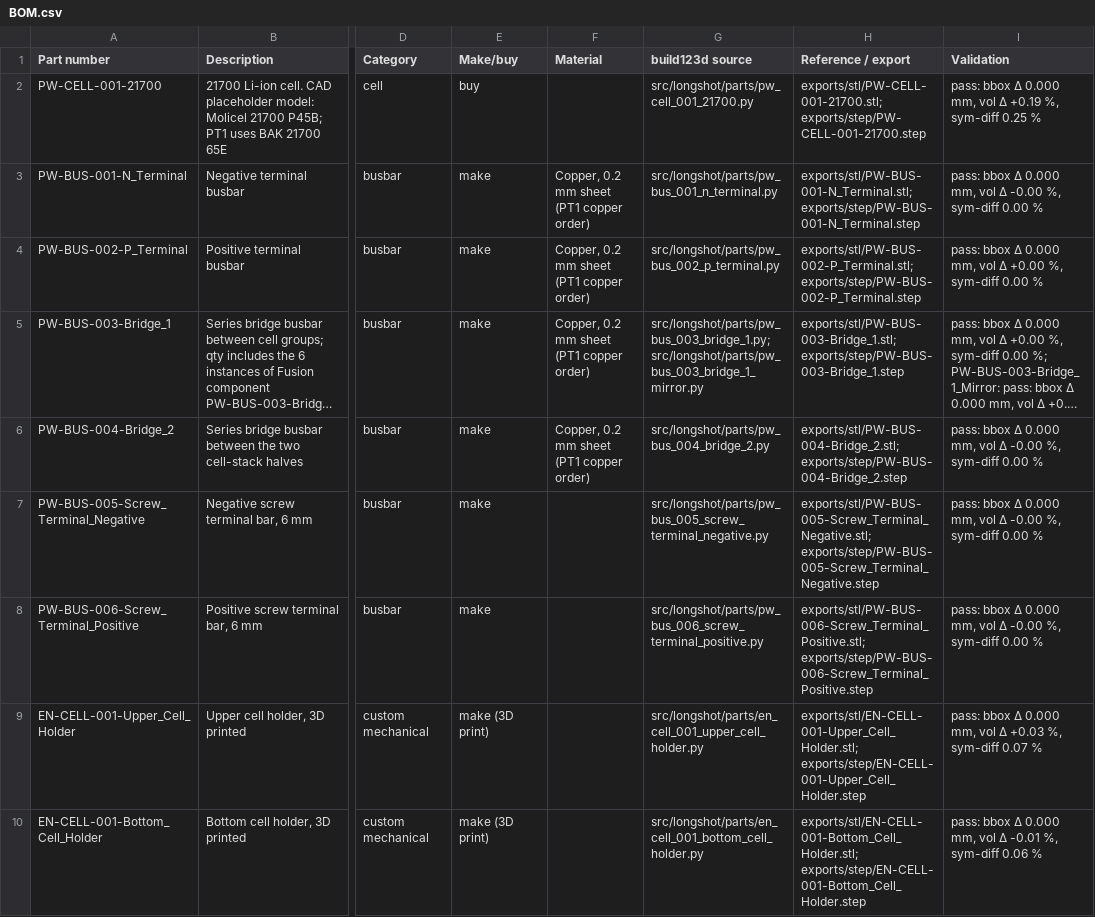
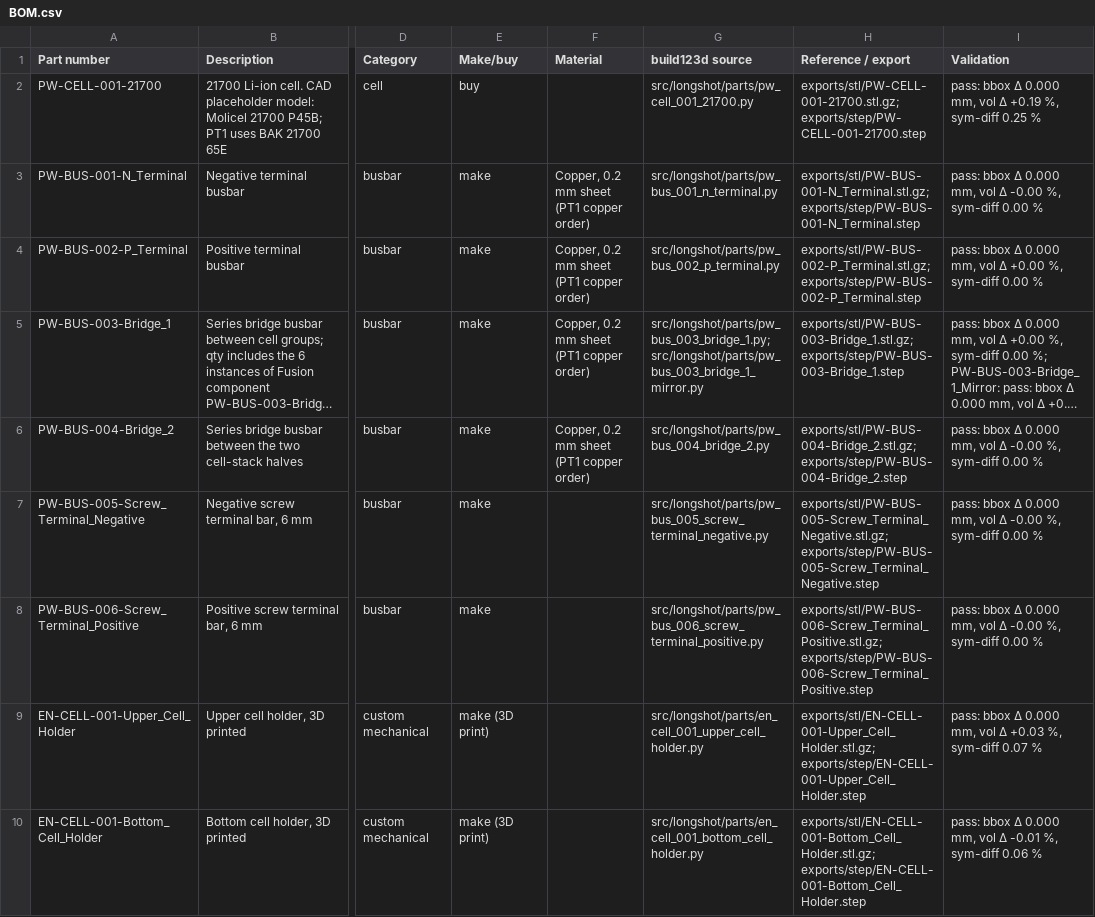
Before and after one commit to Arrow-air/project-longshot, a CSV file: engineering/cad/build123d/BOM.csv, drawn as a sheet; only a part is shown, gaps mark what is left out; long unchanged cells end in …; the diff covers the shown part only; the diff names each change by its address in the sheet, - before the commit and + after, or states it on an @@ line.

Commit message:
fix: gzip longshot stl exports and add cad words so spell check passes

```diff
--- a/engineering/cad/build123d/BOM.csv
+++ b/engineering/cad/build123d/BOM.csv
-H2 (Reference / export): exports/stl/PW-CELL-001-21700.stl; exports/step/PW-CELL-001-21700.step
+H2 (Reference / export): exports/stl/PW-CELL-001-21700.stl.gz; exports/step/PW-CELL-001-21700.step
-H3 (Reference / export): exports/stl/PW-BUS-001-N_Terminal.stl; exports/step/PW-BUS-001-N_Terminal.step
+H3 (Reference / export): exports/stl/PW-BUS-001-N_Terminal.stl.gz; exports/step/PW-BUS-001-N_Terminal.step
-H4 (Reference / export): exports/stl/PW-BUS-002-P_Terminal.stl; exports/step/PW-BUS-002-P_Terminal.step
+H4 (Reference / export): exports/stl/PW-BUS-002-P_Terminal.stl.gz; exports/step/PW-BUS-002-P_Terminal.step
-H5 (Reference / export): exports/stl/PW-BUS-003-Bridge_1.stl; exports/step/PW-BUS-003-Bridge_1.step
+H5 (Reference / export): exports/stl/PW-BUS-003-Bridge_1.stl.gz; exports/step/PW-BUS-003-Bridge_1.step
-H6 (Reference / export): exports/stl/PW-BUS-004-Bridge_2.stl; exports/step/PW-BUS-004-Bridge_2.step
+H6 (Reference / export): exports/stl/PW-BUS-004-Bridge_2.stl.gz; exports/step/PW-BUS-004-Bridge_2.step
-H7 (Reference / export): exports/stl/PW-BUS-005-Screw_Terminal_Negative.stl; exports/step/PW-BUS-005-Screw_Terminal_Negative.step
+H7 (Reference / export): exports/stl/PW-BUS-005-Screw_Terminal_Negative.stl.gz; exports/step/PW-BUS-005-Screw_Terminal_Negative.step
-H8 (Reference / export): exports/stl/PW-BUS-006-Screw_Terminal_Positive.stl; exports/step/PW-BUS-006-Screw_Terminal_Positive.step
+H8 (Reference / export): exports/stl/PW-BUS-006-Screw_Terminal_Positive.stl.gz; exports/step/PW-BUS-006-Screw_Terminal_Positive.step
-H9 (Reference / export): exports/stl/EN-CELL-001-Upper_Cell_Holder.stl; exports/step/EN-CELL-001-Upper_Cell_Holder.step
+H9 (Reference / export): exports/stl/EN-CELL-001-Upper_Cell_Holder.stl.gz; exports/step/EN-CELL-001-Upper_Cell_Holder.step
-H10 (Reference / export): exports/stl/EN-CELL-001-Bottom_Cell_Holder.stl; exports/step/EN-CELL-001-Bottom_Cell_Holder.step
+H10 (Reference / export): exports/stl/EN-CELL-001-Bottom_Cell_Holder.stl.gz; exports/step/EN-CELL-001-Bottom_Cell_Holder.step
```
Also changed, not shown: 9 edited cells elsewhere in this file, 43 other files.
